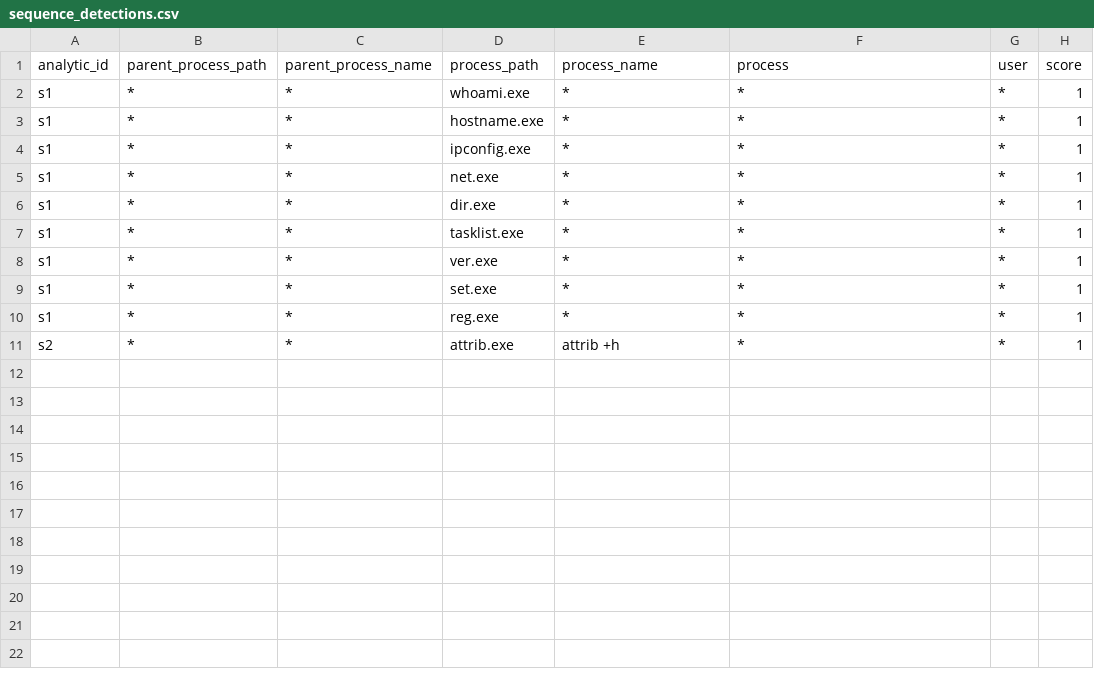
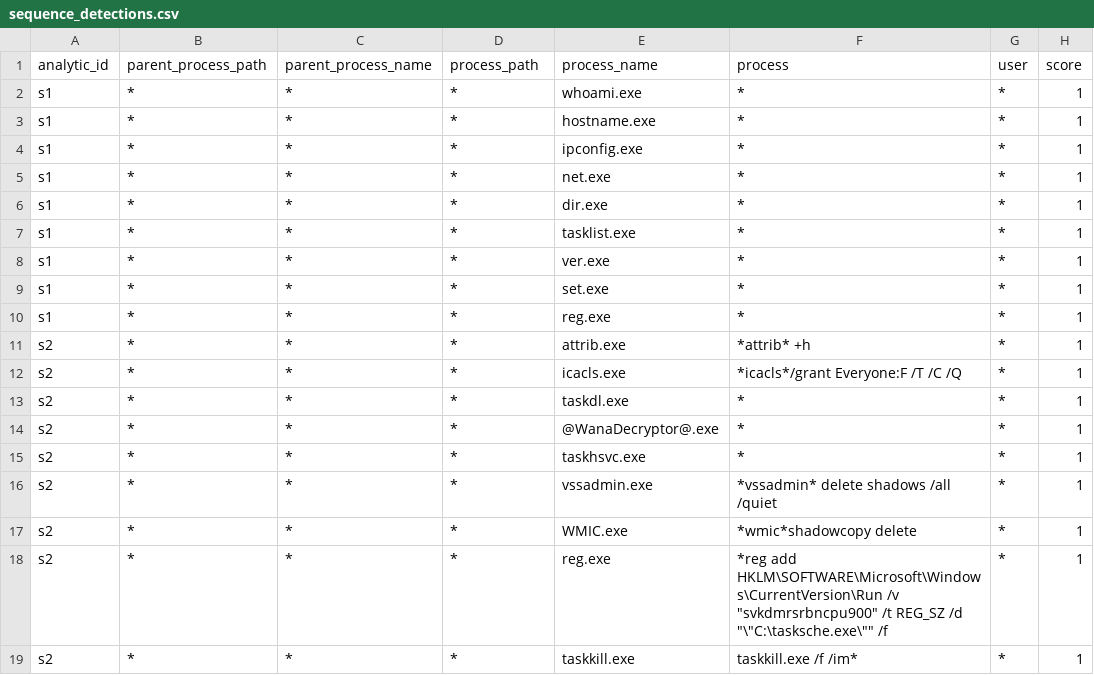
Before and after one commit to dwaynegeffroy/Windows-Authentication-Anomolies, a CSV file: lookups/sequence_detections.csv, drawn as a sheet.

Commit message:
Update sequence_detections.csv

```diff
--- a/lookups/sequence_detections.csv
+++ b/lookups/sequence_detections.csv
@@ -1,11 +1,19 @@
 analytic_id,parent_process_path,parent_process_name,process_path,process_name,process,user,score
-s1,*,*,whoami.exe,*,*,*,1
-s1,*,*,hostname.exe,*,*,*,1
-s1,*,*,ipconfig.exe,*,*,*,1
-s1,*,*,net.exe,*,*,*,1
-s1,*,*,dir.exe,*,*,*,1
-s1,*,*,tasklist.exe,*,*,*,1
-s1,*,*,ver.exe,*,*,*,1
-s1,*,*,set.exe,*,*,*,1
-s1,*,*,reg.exe,*,*,*,1
-s2,*,*,attrib.exe,attrib +h,*,*,1
+s1,*,*,*,whoami.exe,*,*,1
+s1,*,*,*,hostname.exe,*,*,1
+s1,*,*,*,ipconfig.exe,*,*,1
+s1,*,*,*,net.exe,*,*,1
+s1,*,*,*,dir.exe,*,*,1
+s1,*,*,*,tasklist.exe,*,*,1
+s1,*,*,*,ver.exe,*,*,1
+s1,*,*,*,set.exe,*,*,1
+s1,*,*,*,reg.exe,*,*,1
+s2,*,*,*,attrib.exe,*attrib* +h,*,1
+s2,*,*,*,icacls.exe,*icacls*/grant Everyone:F /T /C /Q ,*,1
+s2,*,*,*,taskdl.exe,*,*,1
+s2,*,*,*,@WanaDecryptor@.exe,*,*,1
+s2,*,*,*,taskhsvc.exe,*,*,1
+s2,*,*,*,vssadmin.exe,*vssadmin* delete shadows /all /quiet,*,1
+s2,*,*,*,WMIC.exe,*wmic*shadowcopy delete,*,1
+s2,*,*,*,reg.exe,*reg add HKLM\SOFTWARE\Microsoft\Windows\CurrentVersion\Run /v "svkdmrsrbncpu900" /t REG_SZ /d "\"C:\tasksche.exe\"" /f,*,1
+s2,*,*,*,taskkill.exe,taskkill.exe /f /im*,*,1
```
